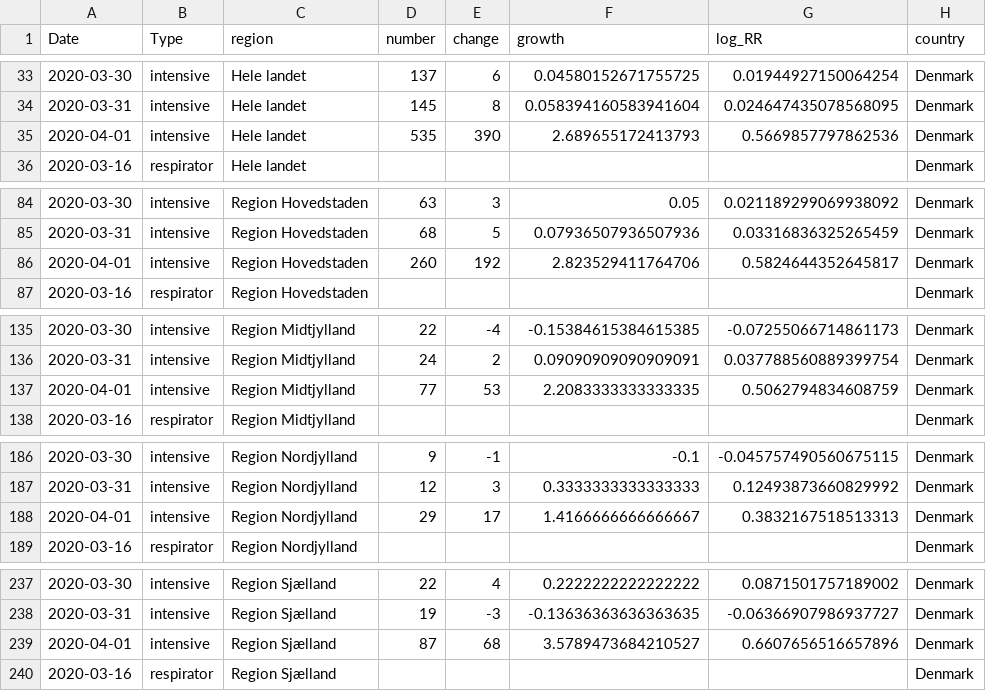
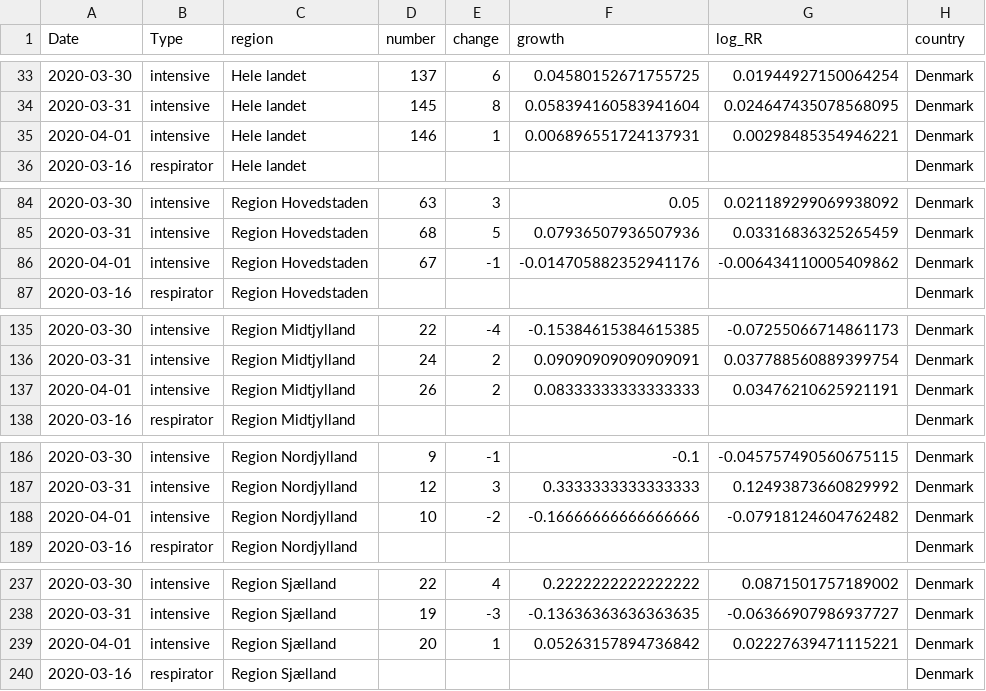
Before and after one commit to Deleetdk/COVID_Nordic, a CSV file: data/dk_data.csv, drawn as a sheet; only a part is shown, gaps mark what is left out; the diff covers the shown part only.

```diff
--- a/data/dk_data.csv
+++ b/data/dk_data.csv
@@ -34,3 +34,3 @@ Date,Type,region,number,change,growth,log_RR,country
 2020-03-31,intensive,Hele landet,145,8,0.058394160583941604,0.024647435078568095,Denmark
-2020-04-01,intensive,Hele landet,535,390,2.689655172413793,0.5669857797862536,Denmark
+2020-04-01,intensive,Hele landet,146,1,0.006896551724137931,0.00298485354946221,Denmark
 2020-03-16,respirator,Hele landet,,,,,Denmark
@@ -85,3 +85,3 @@ Date,Type,region,number,change,growth,log_RR,country
 2020-03-31,intensive,Region Hovedstaden,68,5,0.07936507936507936,0.03316836325265459,Denmark
-2020-04-01,intensive,Region Hovedstaden,260,192,2.823529411764706,0.5824644352645817,Denmark
+2020-04-01,intensive,Region Hovedstaden,67,-1,-0.014705882352941176,-0.006434110005409862,Denmark
 2020-03-16,respirator,Region Hovedstaden,,,,,Denmark
@@ -136,3 +136,3 @@ Date,Type,region,number,change,growth,log_RR,country
 2020-03-31,intensive,Region Midtjylland,24,2,0.09090909090909091,0.037788560889399754,Denmark
-2020-04-01,intensive,Region Midtjylland,77,53,2.2083333333333335,0.5062794834608759,Denmark
+2020-04-01,intensive,Region Midtjylland,26,2,0.08333333333333333,0.03476210625921191,Denmark
 2020-03-16,respirator,Region Midtjylland,,,,,Denmark
@@ -187,3 +187,3 @@ Date,Type,region,number,change,growth,log_RR,country
 2020-03-31,intensive,Region Nordjylland,12,3,0.3333333333333333,0.12493873660829992,Denmark
-2020-04-01,intensive,Region Nordjylland,29,17,1.4166666666666667,0.3832167518513313,Denmark
+2020-04-01,intensive,Region Nordjylland,10,-2,-0.16666666666666666,-0.07918124604762482,Denmark
 2020-03-16,respirator,Region Nordjylland,,,,,Denmark
@@ -238,3 +238,3 @@ Date,Type,region,number,change,growth,log_RR,country
 2020-03-31,intensive,Region Sjælland,19,-3,-0.13636363636363635,-0.06366907986937727,Denmark
-2020-04-01,intensive,Region Sjælland,87,68,3.5789473684210527,0.6607656516657896,Denmark
+2020-04-01,intensive,Region Sjælland,20,1,0.05263157894736842,0.02227639471115221,Denmark
 2020-03-16,respirator,Region Sjælland,,,,,Denmark
```
Also changed, not shown: 4 edited cells elsewhere in this file, data/merge_data.csv, data/no_data.csv, 12 other files.
